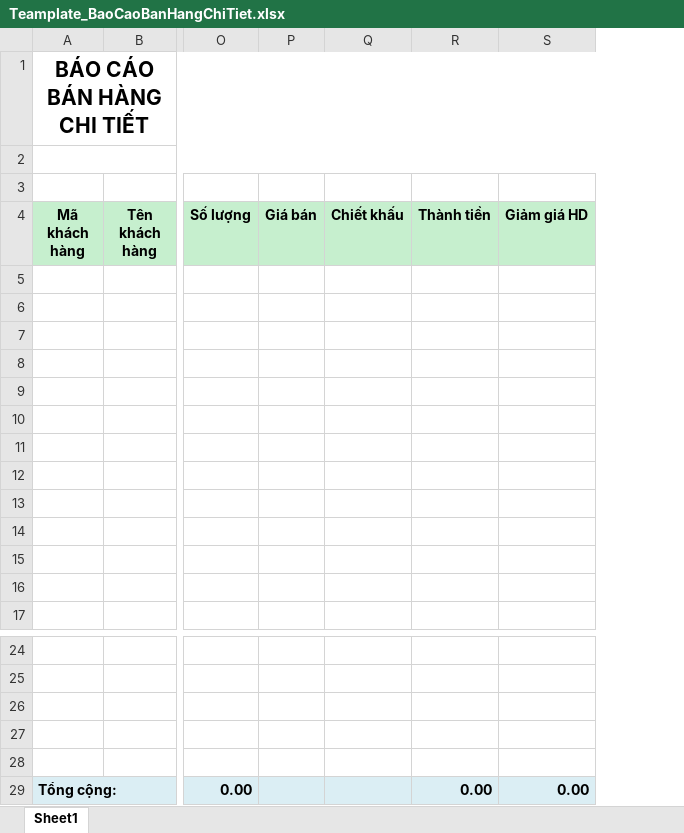
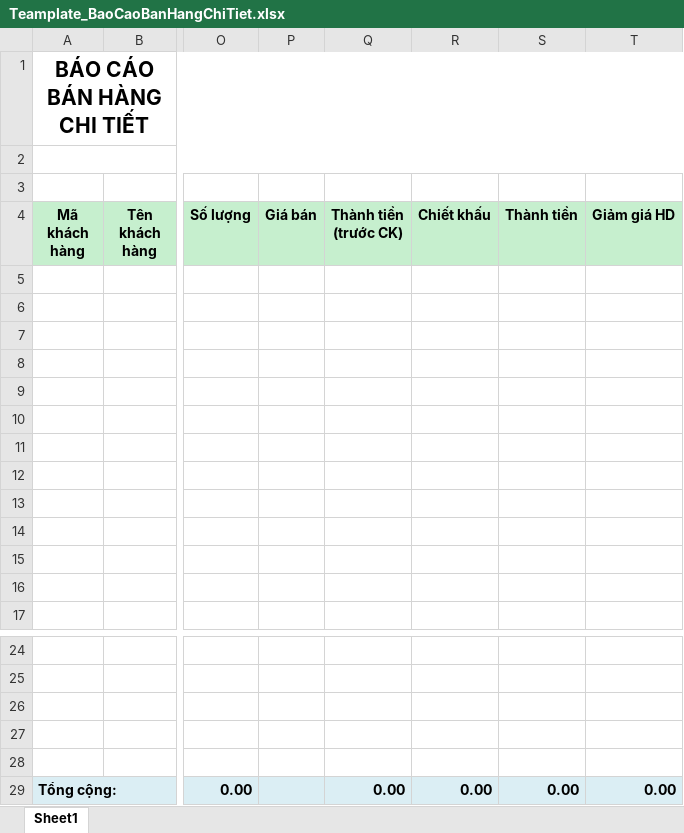
Before and after one commit to Leanhssoft/OPEN24, an Excel workbook: banhang24/Template/ExportExcel/Report/BaoCaoBanHang/Teamplate_BaoCaoBanHangChiTiet.xlsx, sheet Sheet1, drawn as a sheet; only a part is shown, gaps mark what is left out; values as stored, in another font and other column widths than the file's, no borders; addresses are those after the commit; the diff names each change by its address in the sheet, - before the commit and + after, or states it on an @@ line.

```diff
--- a/banhang24/Template/ExportExcel/Report/BaoCaoBanHang/Teamplate_BaoCaoBanHangChiTiet.xlsx (sheet Sheet1)
+++ b/banhang24/Template/ExportExcel/Report/BaoCaoBanHang/Teamplate_BaoCaoBanHangChiTiet.xlsx (sheet Sheet1)
+column Q (Thành tiền (trước CK)), row 29: 0.00
-R29 (Chiết khấu): (empty)
+R29 (Chiết khấu): 0.00
```
Also changed, not shown: formulas that keep their value, banhang24/Template/ExportExcel/Report/BaoCaoBanHang/Teamplate_BaoCaoBanHangTheoNhomHang.xlsx, banhang24/Template/ExportExcel/Report/BaoCaoBanHang/Teamplate_BaoCaoBanHangTongHop.xlsx, 5 other files.
